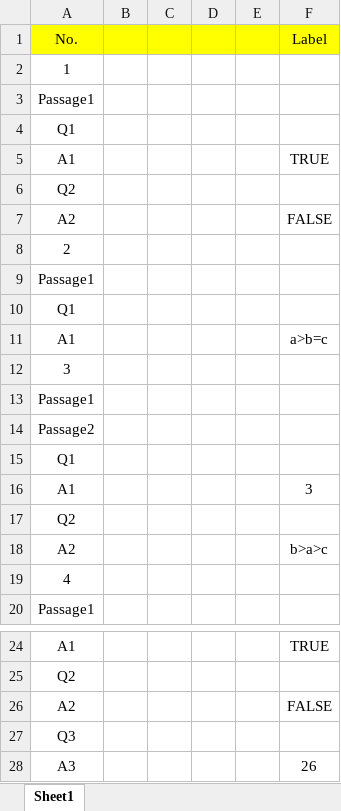
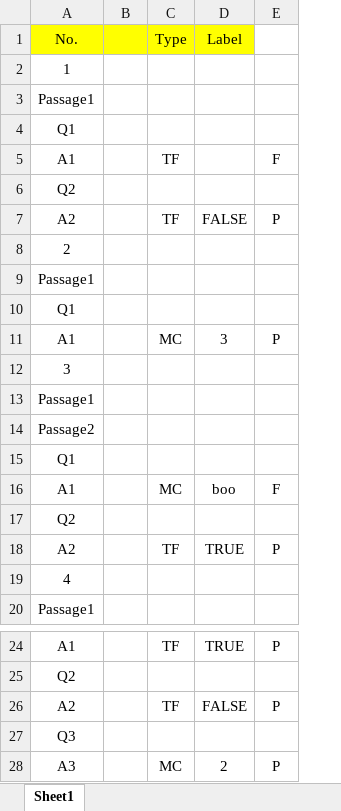
Before and after one commit to haedam19/personal-openpyxl-practice, an Excel workbook: Data/data.xlsx, sheet Sheet1, drawn as a sheet; only a part is shown, gaps mark what is left out; values as stored, in another font and other column widths than the file's, no borders; removed rows and columns are numbered as before the commit, all else as after; the diff names each change by its address in the sheet, - before the commit and + after, or states it on an @@ line.

```diff
--- a/Data/data.xlsx (sheet Sheet1)
+++ b/Data/data.xlsx (sheet Sheet1)
-column C, empty
-column D, empty
-column E, empty
+column C, rows 1-18: Type |  |  |  | TF |  | TF |  |  |  | MC |  |  |  |  | MC |  | TF; rows 24-28: TF |  | TF |  | MC
+column E, rows 5-18: F |  | P |  |  |  | P |  |  |  |  | F |  | P; rows 24-28: P |  | P |  | P
-D5: TRUE
+D5: (empty)
-D11: a>b=c
+D11: 3
-D16: 3
+D16: boo
-D18: b>a>c
+D18: TRUE
-D28: 26
+D28: 2
```
Also changed, not shown: 1 other file.
